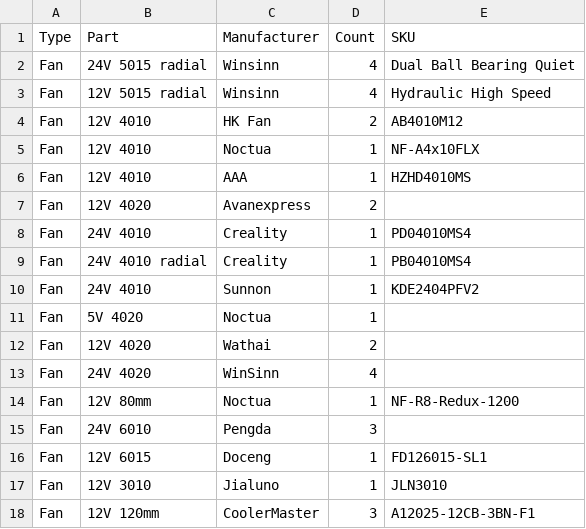
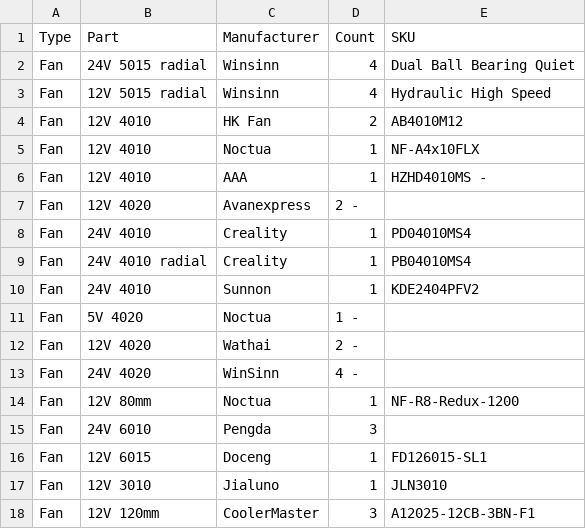
Before and after one commit to eaton/lab-docs, a TSV file: inventory.tsv, drawn as a sheet.

Commit message:
Update inventory.tsv

```diff
--- a/inventory.tsv
+++ b/inventory.tsv
@@ -5,4 +5,4 @@ Fan	12V 4010	HK Fan	2	AB4010M12
 Fan	12V 4010	Noctua	1	NF-A4x10FLX
-Fan	12V 4010	AAA	1	HZHD4010MS
-Fan	12V 4020	Avanexpress	2
+Fan	12V 4010	AAA	1	HZHD4010MS  -
+Fan	12V 4020	Avanexpress	2 -
 Fan	24V 4010	Creality	1	PD04010MS4
@@ -10,5 +10,5 @@ Fan	24V 4010 radial	Creality	1	PB04010MS4
 Fan	24V 4010	Sunnon	1	KDE2404PFV2
-Fan	5V 4020	Noctua	1
-Fan	12V 4020	Wathai	2
-Fan	24V 4020	WinSinn	4
+Fan	5V 4020	Noctua	1 -
+Fan	12V 4020	Wathai	2 -
+Fan	24V 4020	WinSinn	4 -
 Fan	12V 80mm	Noctua	1	NF-R8-Redux-1200
```
